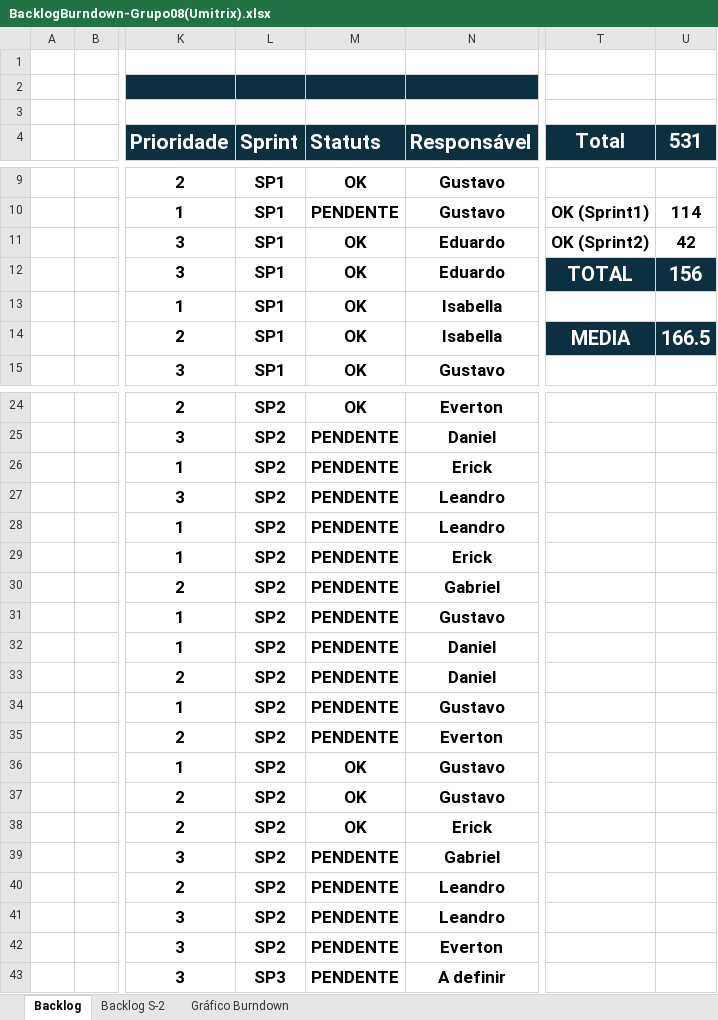
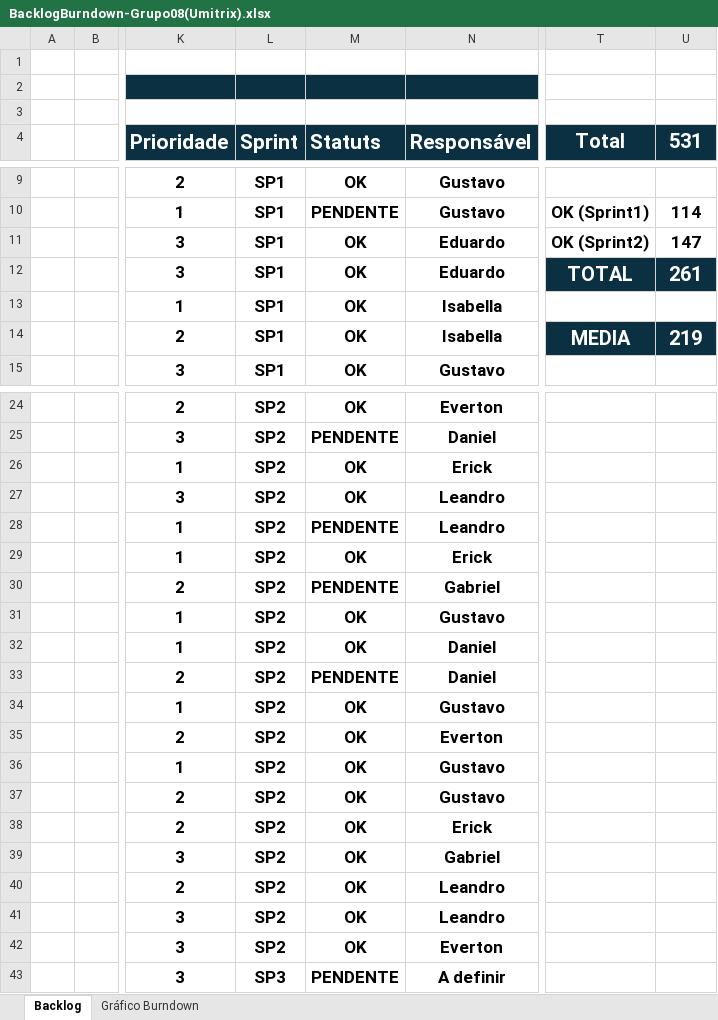
Before and after one commit to GustCastro/UMITRIX, an Excel workbook: Documentacao/BacklogBurndown-Grupo08(Umitrix).xlsx, sheet Backlog, drawn as a sheet; only a part is shown, gaps mark what is left out; values as stored, in another font and other column widths than the file's, no borders; conditional formats not drawn; the diff names each change by its address in the sheet, - before the commit and + after, or states it on an @@ line.

Commit message:
update: atualização Backlog

```diff
--- a/Documentacao/BacklogBurndown-Grupo08(Umitrix).xlsx (sheet Backlog)
+++ b/Documentacao/BacklogBurndown-Grupo08(Umitrix).xlsx (sheet Backlog)
-sheet tab: Backlog S-2
-U11 (531): 42
+U11 (531): 147
-U12 (531): 156
+U12 (531): 261
-U14 (531): 166.5
+U14 (531): 219
-M26:M27 (Statuts): PENDENTE
+M26:M27 (Statuts): OK
-M29 (Statuts): PENDENTE
+M29 (Statuts): OK
-M31:M32 (Statuts): PENDENTE
+M31:M32 (Statuts): OK
-M34:M35 (Statuts): PENDENTE
+M34:M35 (Statuts): OK
-M39:M42 (Statuts): PENDENTE
+M39:M42 (Statuts): OK
```
Also changed, not shown: charts or pictures.
